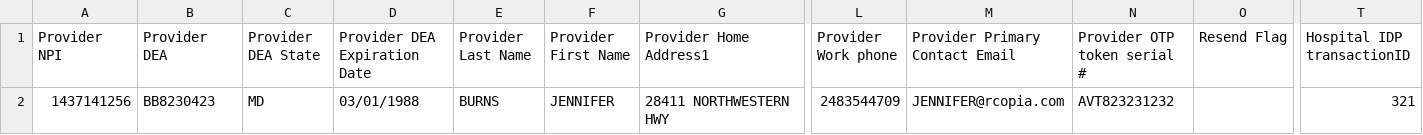
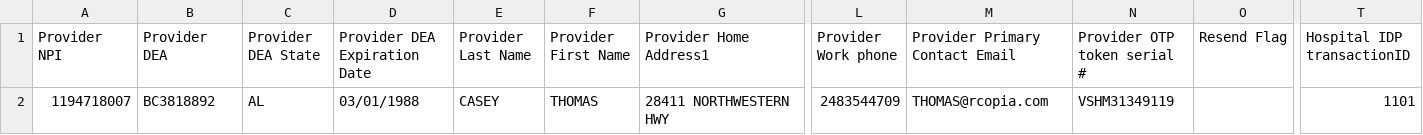
Before and after one commit to devendrabobde/my_provisiong, a CSV file: public/rspec_test_files/epcs/provider_with_one_single_dea.csv, drawn as a sheet; only a part is shown, gaps mark what is left out; the diff names each change by its address in the sheet, - before the commit and + after, or states it on an @@ line.

Commit message:
Changes in CSV Files for test results

```diff
--- a/public/rspec_test_files/epcs/provider_with_one_single_dea.csv
+++ b/public/rspec_test_files/epcs/provider_with_one_single_dea.csv
-A2 (Provider NPI): 1437141256
+A2 (Provider NPI): 1194718007
-B2 (Provider DEA): BB8230423
+B2 (Provider DEA): BC3818892
-C2 (Provider DEA State): MD
+C2 (Provider DEA State): AL
-E2 (Provider Last Name): BURNS
+E2 (Provider Last Name): CASEY
-F2 (Provider First Name): JENNIFER
+F2 (Provider First Name): THOMAS
-M2 (Provider Primary Contact Email): JENNIFER@rcopia.com
+M2 (Provider Primary Contact Email): THOMAS@rcopia.com
-N2 (Provider OTP token serial #): AVT823231232
+N2 (Provider OTP token serial #): VSHM31349119
-T2 (Hospital IDP transactionID): 321
+T2 (Hospital IDP transactionID): 1101
```
Also changed, not shown: public/rspec_test_files/epcs/more_than_one_batch_of_multiple_providers_some_pass_wsbatchidp_some_are_fail.csv, public/rspec_test_files/epcs/provider_record_with_special_case_char.csv, 5 other files.
